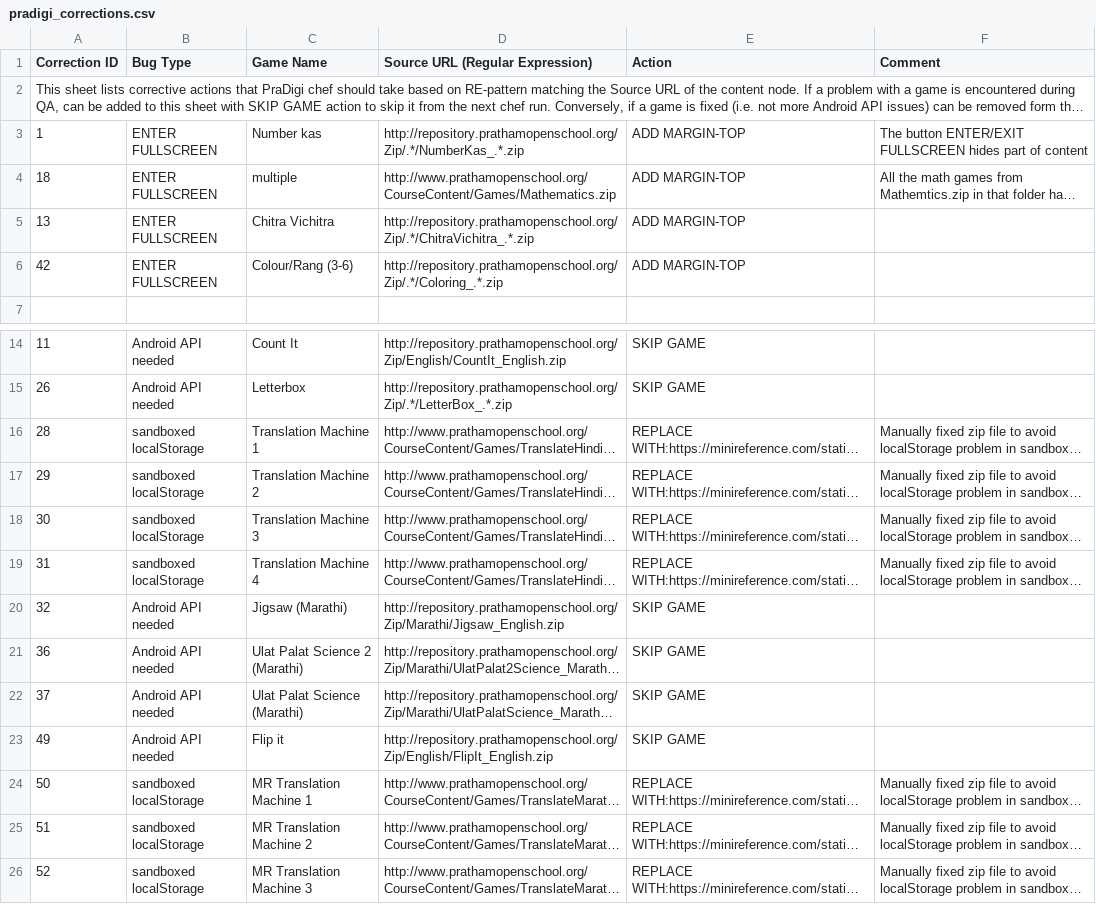
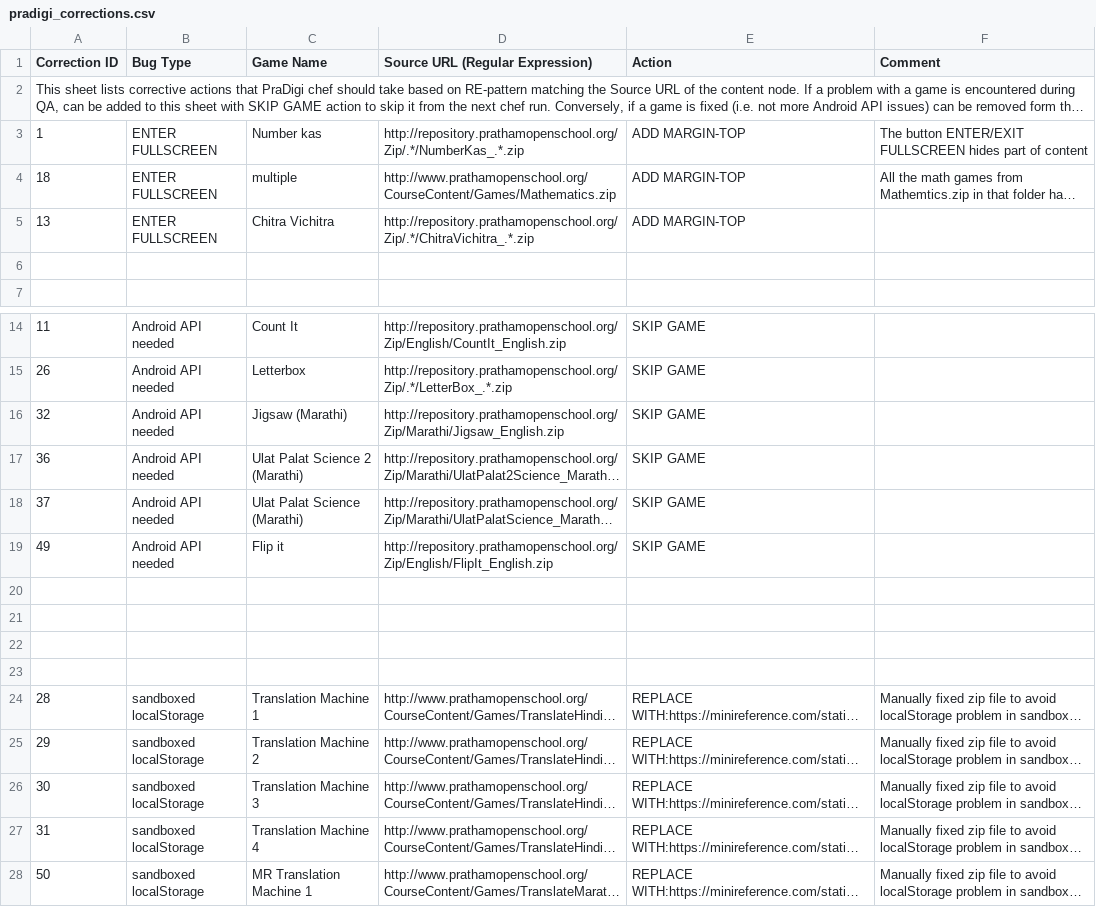
Before and after one commit to learningequality/sushi-chef-pradigi, a CSV file: chefdata/vader/trees/pradigi_corrections.csv, drawn as a sheet; only a part is shown, gaps mark what is left out; the shorter side is filled out with more unchanged rows; long unchanged cells end in …; the diff names each change by its address in the sheet, - before the commit and + after, or states it on an @@ line.

Commit message:
data from first production run (Jul 11)

```diff
--- a/chefdata/vader/trees/pradigi_corrections.csv
+++ b/chefdata/vader/trees/pradigi_corrections.csv
-row 6: 42 | ENTER FULLSCREEN | Colour/Rang (3-6) | http://repository.prathamopenschool.org/Zip/.*/Coloring_.*.zip | ADD MARGIN-TOP
+row 6: (empty)
@@ row 20 moved to row 16: 32 @@
@@ row 21 moved to row 17: 36 @@
@@ row 22 moved to row 18: 37 @@
@@ row 23 moved to row 19: 49 @@
+row 20: (empty)
+row 21: (empty)
+row 22: (empty)
+row 23: (empty)
```
Also changed, not shown: chefdata/vader/trees/pradigi_structure.csv, 4 other files.
